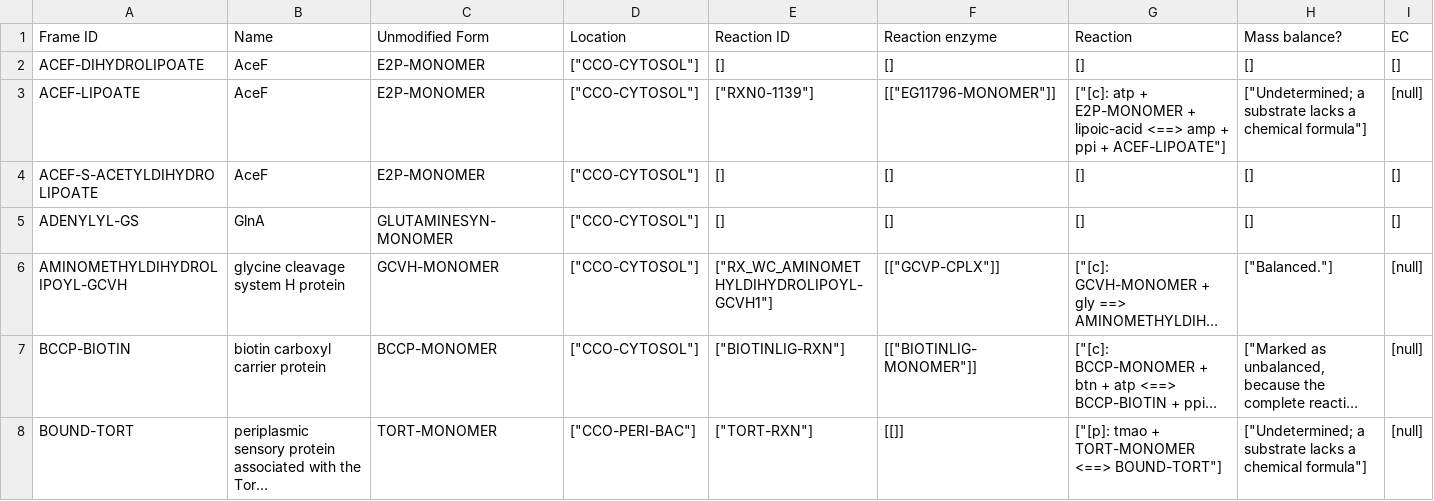
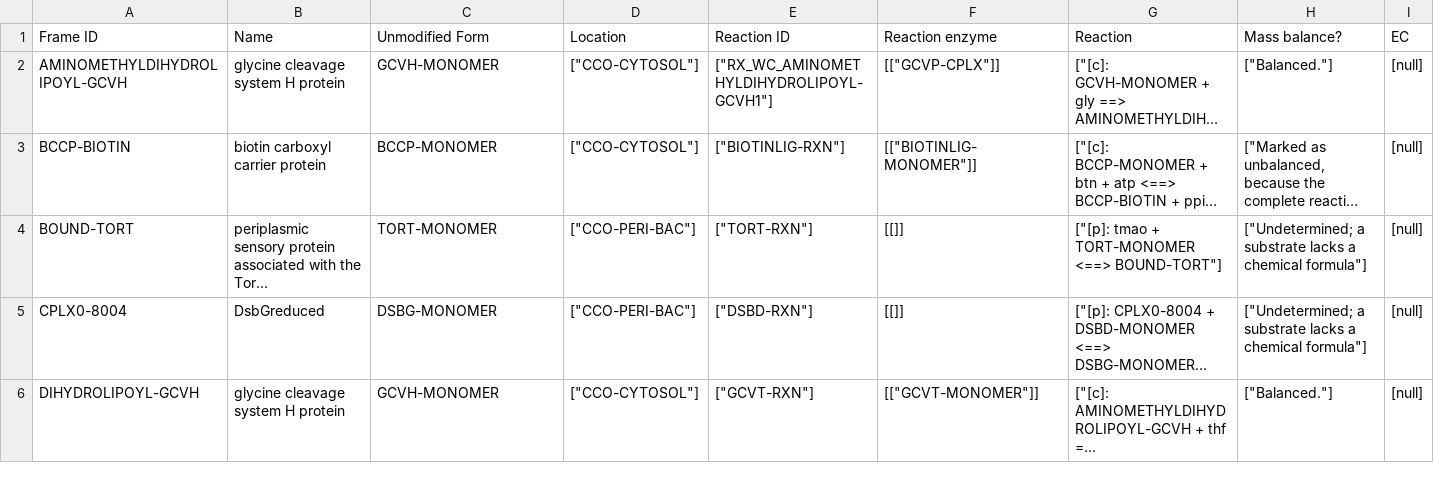
Before and after one commit to CovertLab/WholeCellEcoliRelease, a CSV file: data/parsed/proteinMonomers_modified.csv, drawn as a sheet; only a part is shown; the shorter side is filled out with more unchanged rows; long unchanged cells end in …; rows hold the shown columns only; the diff names each change by its address in the sheet, - before the commit and + after, or states it on an @@ line.

Commit message:
Removed lipoate reaction intermediates from modified protein monomers

```diff
--- a/data/parsed/proteinMonomers_modified.csv
+++ b/data/parsed/proteinMonomers_modified.csv
-row 2: ACEF-DIHYDROLIPOATE | AceF | E2P-MONOMER | ["CCO-CYTOSOL"] | [] | [] | [] | [] | []
-row 3: ACEF-LIPOATE | AceF | E2P-MONOMER | ["CCO-CYTOSOL"] | ["RXN0-1139"] | [["EG11796-MONOMER"]] | ["[c]: atp + E2P-MONOMER + lipoic-acid <==> amp + ppi + ACEF-LIPOATE"] | ["Undetermined; a substrate lacks a chemical formula"] | [null]
-row 4: ACEF-S-ACETYLDIHYDROLIPOATE | AceF | E2P-MONOMER | ["CCO-CYTOSOL"] | [] | [] | [] | [] | []
-row 5: ADENYLYL-GS | GlnA | GLUTAMINESYN-MONOMER | ["CCO-CYTOSOL"] | [] | [] | [] | [] | []
```
Also changed, not shown: data/interm_manual/manual_proteinMonomers_modified_todelete.csv.
